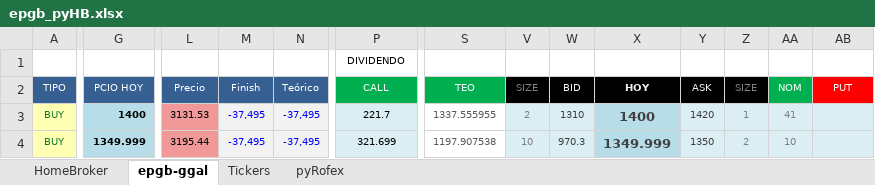
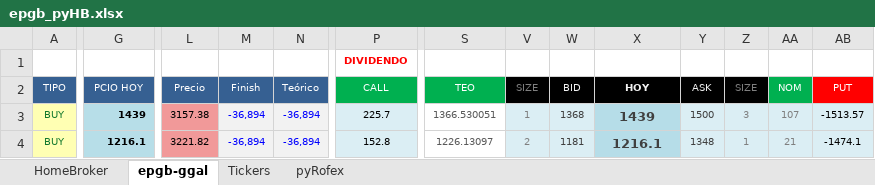
Before and after one commit to piolifl/pyHomeBroker, an Excel workbook: epgb_pyHB.xlsx, sheet epgb-ggal, drawn as a sheet; only a part is shown, gaps mark what is left out; values as stored, in another font and other column widths than the file's, no borders; conditional formats not drawn; the diff covers the shown part only; the diff names each change by its address in the sheet, - before the commit and + after, or states it on an @@ line.

```diff
--- a/epgb_pyHB.xlsx (sheet epgb-ggal)
+++ b/epgb_pyHB.xlsx (sheet epgb-ggal)
@@ P1 bold: off → on, text colour: black → #FF0000 @@
-G3: 1400
+G3: 1439
-L3: 3131.53
+L3: 3157.38
-M3:M4: -37,495
+M3:M4: -36,894
-N3:N4: -37,495
+N3:N4: -36,894
-P3: 221.7
+P3: 225.7
-S3: 1337.555955
+S3: 1366.530051
-V3: 2
+V3: 1
-W3: 1310
+W3: 1368
-X3: 1400
+X3: 1439
-Y3: 1420
+Y3: 1500
-Z3: 1
+Z3: 3
-AA3: 41
+AA3: 107
-AB3: (empty)
+AB3: -1513.57
-G4: 1349.999
+G4: 1216.1
-L4: 3195.44
+L4: 3221.82
-P4: 321.699
+P4: 152.8
-S4: 1197.907538
+S4: 1226.13097
-V4: 10
+V4: 2
-W4: 970.3
+W4: 1181
-X4: 1349.999
+X4: 1216.1
-Y4: 1350
+Y4: 1348
-Z4: 2
+Z4: 1
-AA4: 10
+AA4: 21
-AB4: (empty)
+AB4: -1474.1
```
Also changed, not shown: 734 edited cells and cell formats elsewhere in this sheet, sheet HomeBroker, sheet Tickers, hidden cells, 2 other files.
